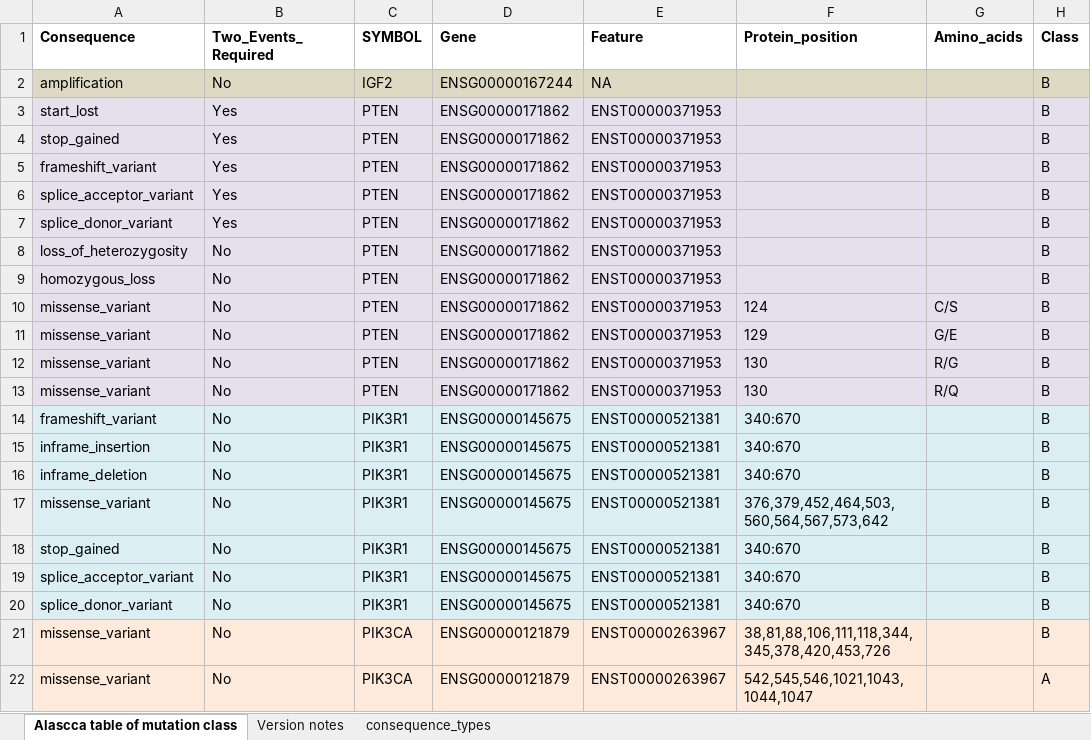
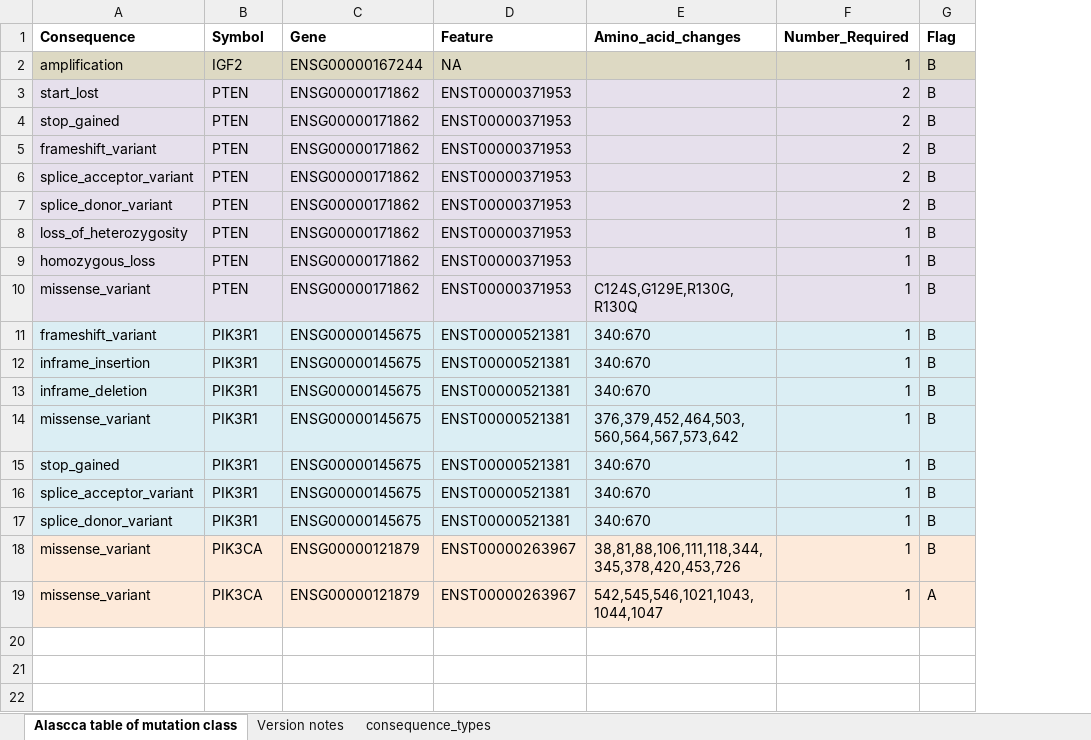
Before and after one commit to ClinSeq/reportgen, an Excel workbook: ALASCCA_MUTATION_TABLE_SPECIFIC.xlsx, sheet Alascca table of mutation class, drawn as a sheet; values as stored, in another font and other column widths than the file's, no borders; charts and pictures not drawn; removed rows and columns are numbered as before the commit, all else as after; the diff names each change by its address in the sheet, - before the commit and + after, or states it on an @@ line.

Commit message:
Minor changes to tables defining mutation rules. Preparing to implement report compilation tool.

```diff
--- a/ALASCCA_MUTATION_TABLE_SPECIFIC.xlsx (sheet Alascca table of mutation class)
+++ b/ALASCCA_MUTATION_TABLE_SPECIFIC.xlsx (sheet Alascca table of mutation class)
-column B (Two_Events_Required), rows 2-10: No | Yes | Yes | Yes | Yes | Yes | No | No | No; rows 14-22: all No
-column G (Amino_acids), row 10: C/S
+column F (Number_Required), rows 2-19: 1 | 2 | 2 | 2 | 2 | 2 | 1 | 1 | 1 | 1 | 1 | 1 | 1 | 1 | 1 | 1 | 1 | 1
-B1: SYMBOL
+B1: Symbol
-E1: Protein_position
+E1: Amino_acid_changes
-G1: Class
+G1: Flag
-E10 (Amino_acid_changes): 124
+E10 (Amino_acid_changes): C124S,G129E,R130G,R130Q
-row 11: missense_variant | No | PTEN | ENSG00000171862 | ENST00000371953 | 129 | G/E | B
-row 12: missense_variant | No | PTEN | ENSG00000171862 | ENST00000371953 | 130 | R/G | B
-row 13: missense_variant | No | PTEN | ENSG00000171862 | ENST00000371953 | 130 | R/Q | B
```
Also changed, not shown: charts or pictures, 3 other files.
